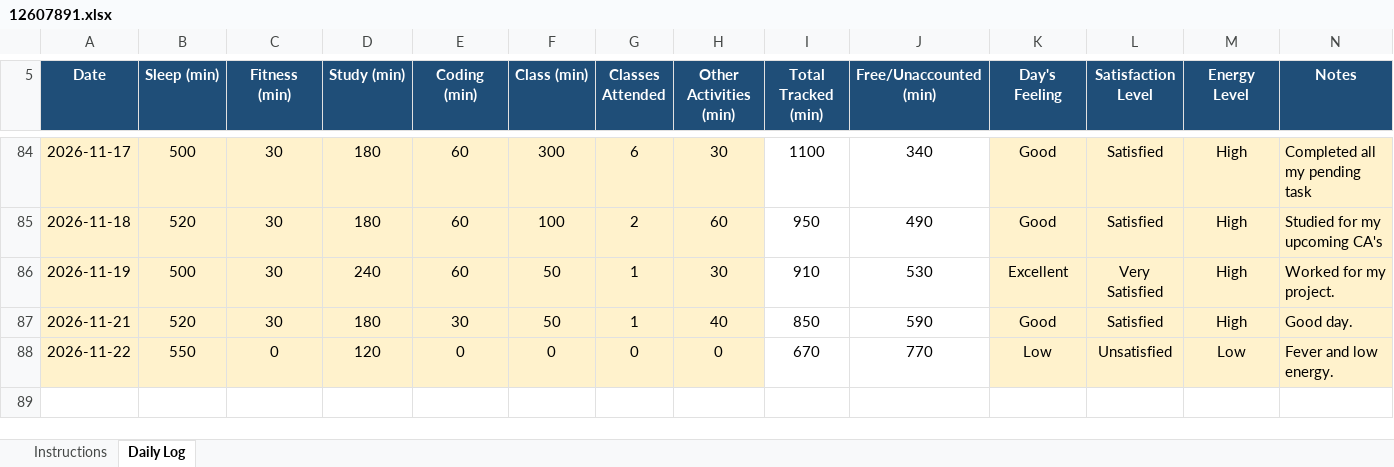
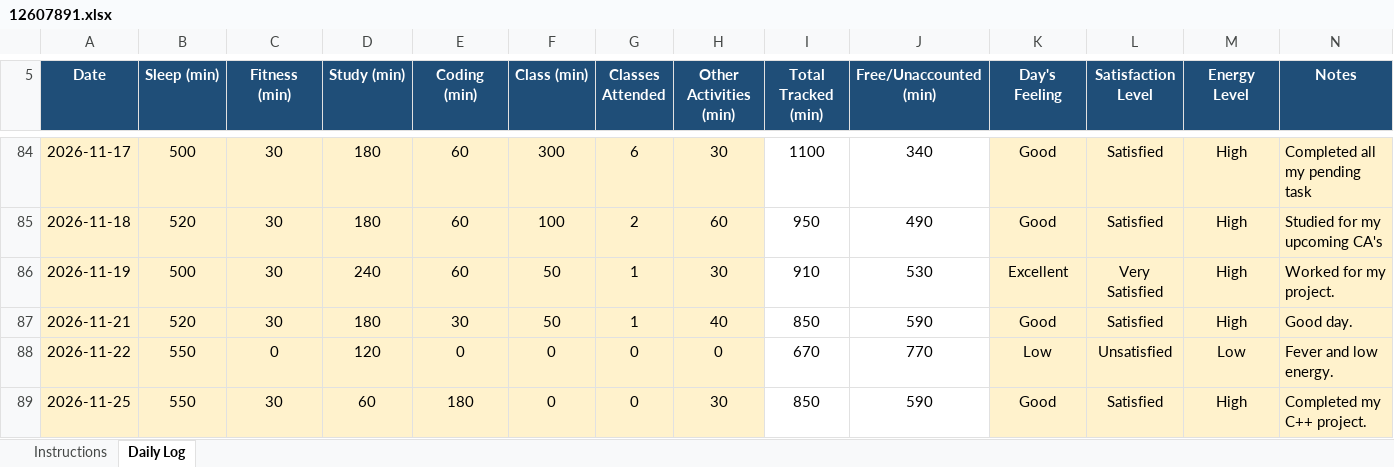
Before and after one commit to birajkishorepaul/Python, an Excel workbook: 12607891.xlsx, sheet Daily Log, drawn as a sheet; only a part is shown, gaps mark what is left out; values as stored, in another font and other column widths than the file's, no borders; conditional formats not drawn; the diff names each change by its address in the sheet, - before the commit and + after, or states it on an @@ line.

Commit message:
Daily Activity Tracker 25Nov

```diff
--- a/12607891.xlsx (sheet Daily Log)
+++ b/12607891.xlsx (sheet Daily Log)
+row 89: 2026-11-25 | 550 | 30 | 60 | 180 | 0 | 0 | 30 | 850 | 590 | Good | Satisfied | High | Completed my C++ project.
```
